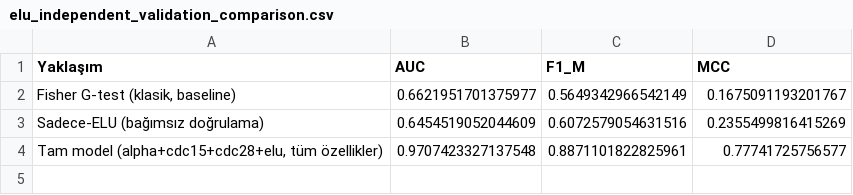
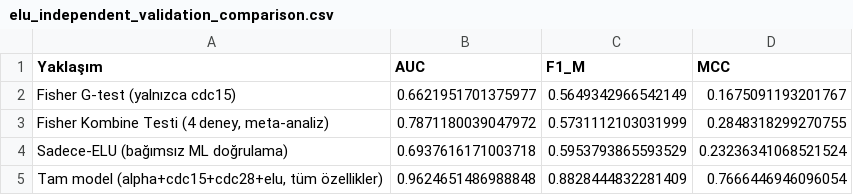
Before and after one commit to Zlmknc/periodic-genes-S, a CSV file: results/tables/elu_independent_validation_comparison.csv, drawn as a sheet.

Commit message:
Update elu_independent_validation_comparison.csv

```diff
--- a/results/tables/elu_independent_validation_comparison.csv
+++ b/results/tables/elu_independent_validation_comparison.csv
@@ -1,4 +1,5 @@
 Yaklaşım,AUC,F1_M,MCC
-"Fisher G-test (klasik, baseline)",0.6621951701375977,0.5649342966542149,0.1675091193201767
-Sadece-ELU (bağımsız doğrulama),0.6454519052044609,0.6072579054631516,0.2355499816415269
-"Tam model (alpha+cdc15+cdc28+elu, tüm özellikler)",0.9707423327137548,0.8871101822825961,0.77741725756577
+Fisher G-test (yalnızca cdc15),0.6621951701375977,0.5649342966542149,0.1675091193201767
+"Fisher Kombine Testi (4 deney, meta-analiz)",0.7871180039047972,0.5731112103031999,0.2848318299270755
+Sadece-ELU (bağımsız ML doğrulama),0.6937616171003718,0.5953793865593529,0.23236341068521524
+"Tam model (alpha+cdc15+cdc28+elu, tüm özellikler)",0.9624651486988848,0.8828444832281409,0.7666446946096054
```
